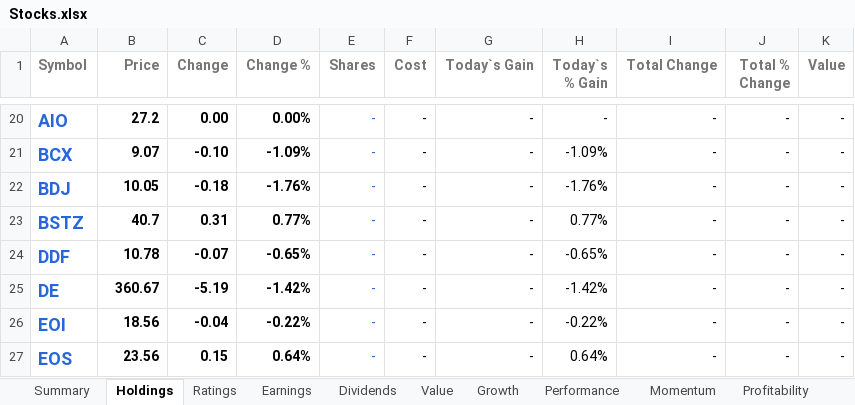
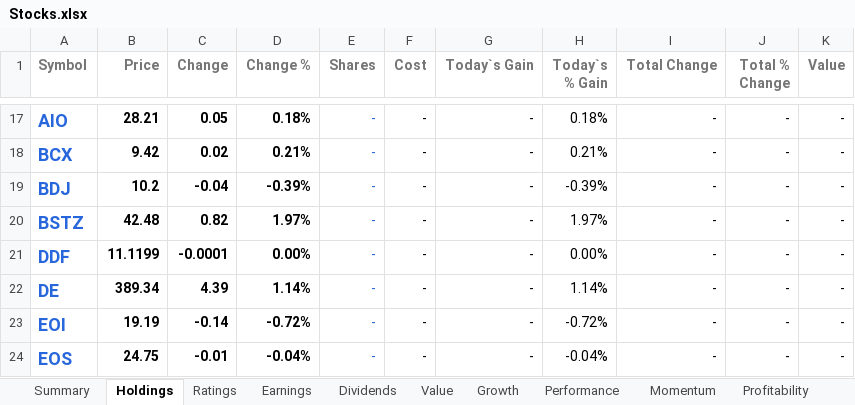
Before and after one commit to mucolon/opt-portfolio, an Excel workbook: data/Stocks.xlsx, sheet Holdings, drawn as a sheet; only a part is shown, gaps mark what is left out; values as stored, in another font and other column widths than the file's, no borders; conditional formats and table styles not drawn; addresses are those after the commit; the diff covers the shown part only; the diff names each change by its address in the sheet, - before the commit and + after, or states it on an @@ line.

```diff
--- a/data/Stocks.xlsx (sheet Holdings)
+++ b/data/Stocks.xlsx (sheet Holdings)
-B17 (Price): 27.2
+B17 (Price): 28.21
-C17 (Change): 0.00
+C17 (Change): 0.05
-D17 (Change %): 0.00%
+D17 (Change %): 0.18%
-H17 (Today`s % Gain): -
+H17 (Today`s % Gain): 0.18%
-B18 (Price): 9.07
+B18 (Price): 9.42
-C18 (Change): -0.10
+C18 (Change): 0.02
-D18 (Change %): -1.09%
+D18 (Change %): 0.21%
-H18 (Today`s % Gain): -1.09%
+H18 (Today`s % Gain): 0.21%
-B19 (Price): 10.05
+B19 (Price): 10.2
-C19 (Change): -0.18
+C19 (Change): -0.04
-D19 (Change %): -1.76%
+D19 (Change %): -0.39%
-H19 (Today`s % Gain): -1.76%
+H19 (Today`s % Gain): -0.39%
-B20 (Price): 40.7
+B20 (Price): 42.48
-C20 (Change): 0.31
+C20 (Change): 0.82
-D20 (Change %): 0.77%
+D20 (Change %): 1.97%
-H20 (Today`s % Gain): 0.77%
+H20 (Today`s % Gain): 1.97%
-B21 (Price): 10.78
+B21 (Price): 11.1199
-C21 (Change): -0.07
+C21 (Change): -0.0001
-D21 (Change %): -0.65%
+D21 (Change %): 0.00%
-H21 (Today`s % Gain): -0.65%
+H21 (Today`s % Gain): 0.00%
-B22 (Price): 360.67
+B22 (Price): 389.34
-C22 (Change): -5.19
+C22 (Change): 4.39
-D22 (Change %): -1.42%
+D22 (Change %): 1.14%
-H22 (Today`s % Gain): -1.42%
+H22 (Today`s % Gain): 1.14%
-B23 (Price): 18.56
+B23 (Price): 19.19
-C23 (Change): -0.04
+C23 (Change): -0.14
-D23 (Change %): -0.22%
+D23 (Change %): -0.72%
-H23 (Today`s % Gain): -0.22%
+H23 (Today`s % Gain): -0.72%
-B24 (Price): 23.56
+B24 (Price): 24.75
-C24 (Change): 0.15
+C24 (Change): -0.01
-D24 (Change %): 0.64%
+D24 (Change %): -0.04%
-H24 (Today`s % Gain): 0.64%
+H24 (Today`s % Gain): -0.04%
```
Also changed, not shown: 3 removed rows and 1749 edited cells elsewhere in this sheet, sheet Dividends, sheet Performance, sheet Summary, sheet Momentum, sheet Value, sheet Growth, 5 more sheets, 5 other files.
